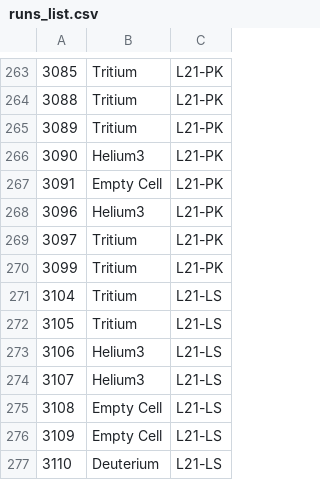
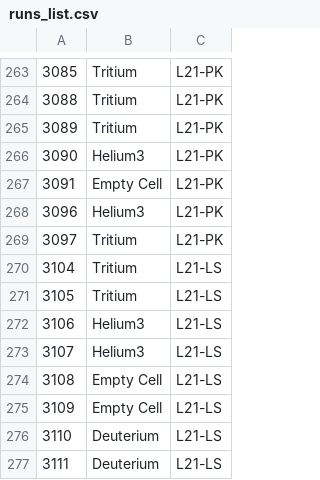
Before and after one commit to nathalysns/matc, a CSV file: runs_list.csv, drawn as a sheet; only a part is shown, gaps mark what is left out; the shorter side is filled out with more unchanged rows.

Commit message:
modified:   ../datacheck/livetime.txt 	modified:   ../datacheck/trigger.txt 	modified:   ../runs_list.csv

```diff
--- a/runs_list.csv
+++ b/runs_list.csv
@@ -269,3 +269,2 @@
 3097,Tritium,L21-PK,
-3099,Tritium,L21-PK,
 3104,Tritium,L21-LS,
```
Also changed, not shown: 2 other files.
